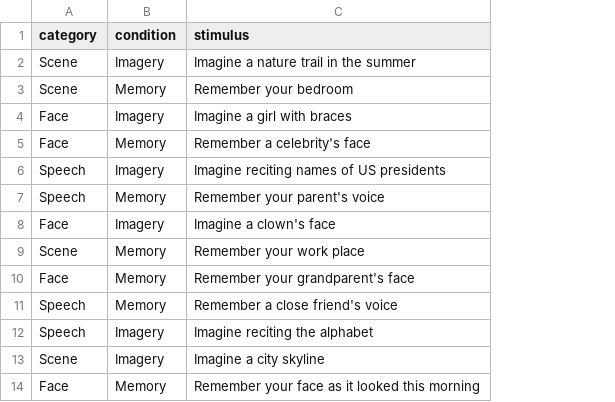
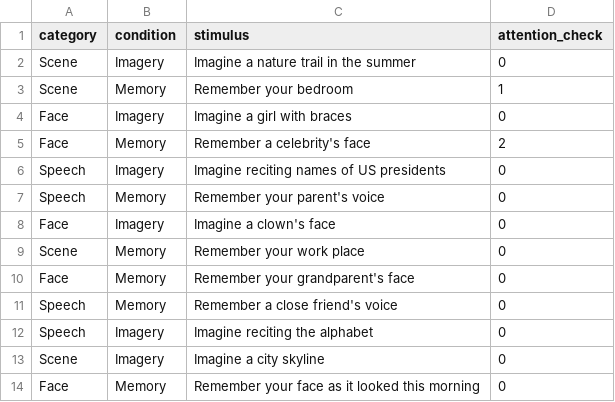
Before and after one commit to nlanderson9/VividOnline, a CSV file: stimuli_BNI.csv, drawn as a sheet; only a part is shown; the diff names each change by its address in the sheet, - before the commit and + after, or states it on an @@ line.

Commit message:
Allow for attention check probes

```diff
--- a/stimuli_BNI.csv
+++ b/stimuli_BNI.csv
+column D (attention_check), rows 2-14: 0 | 1 | 0 | 2 | 0 | 0 | 0 | 0 | 0 | 0 | 0 | 0 | 0
```
Also changed, not shown: 1 other file.
